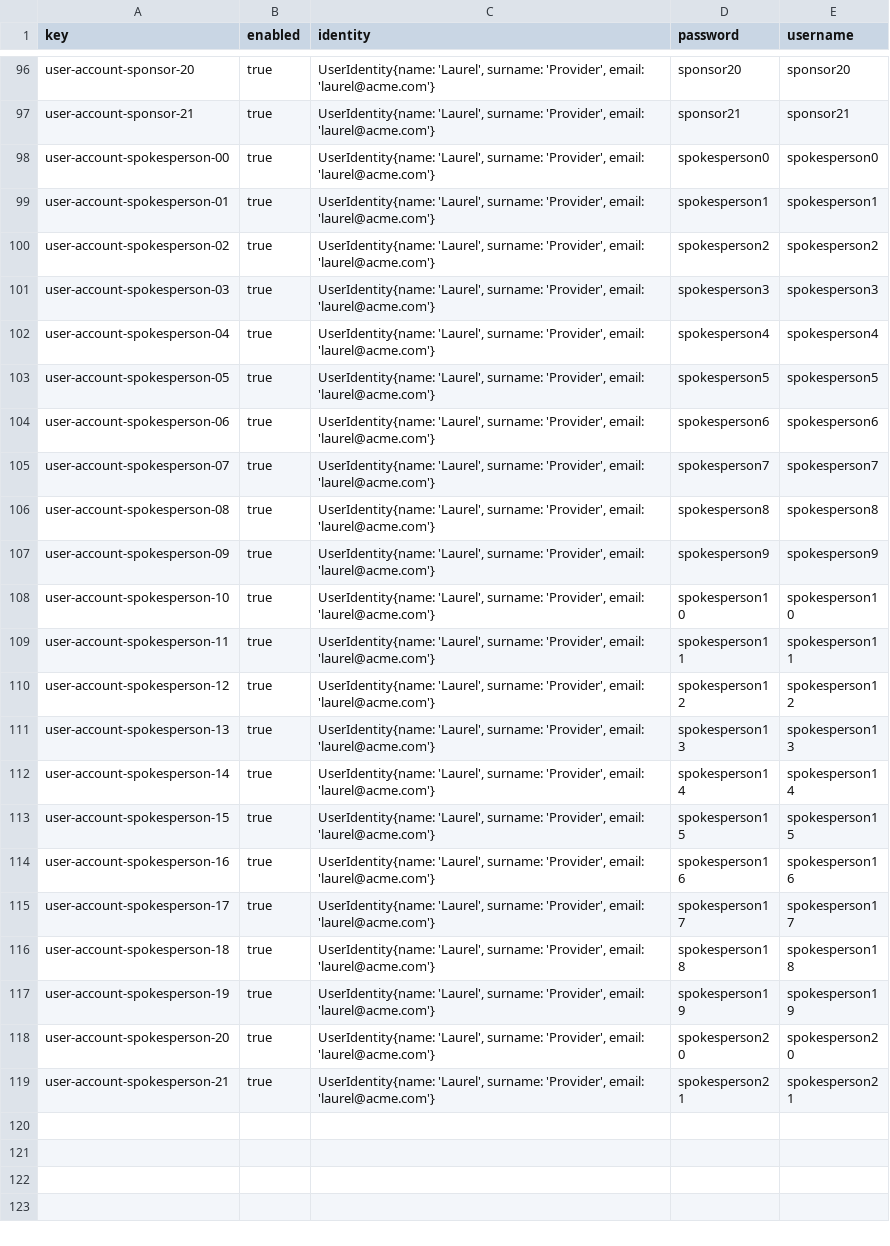
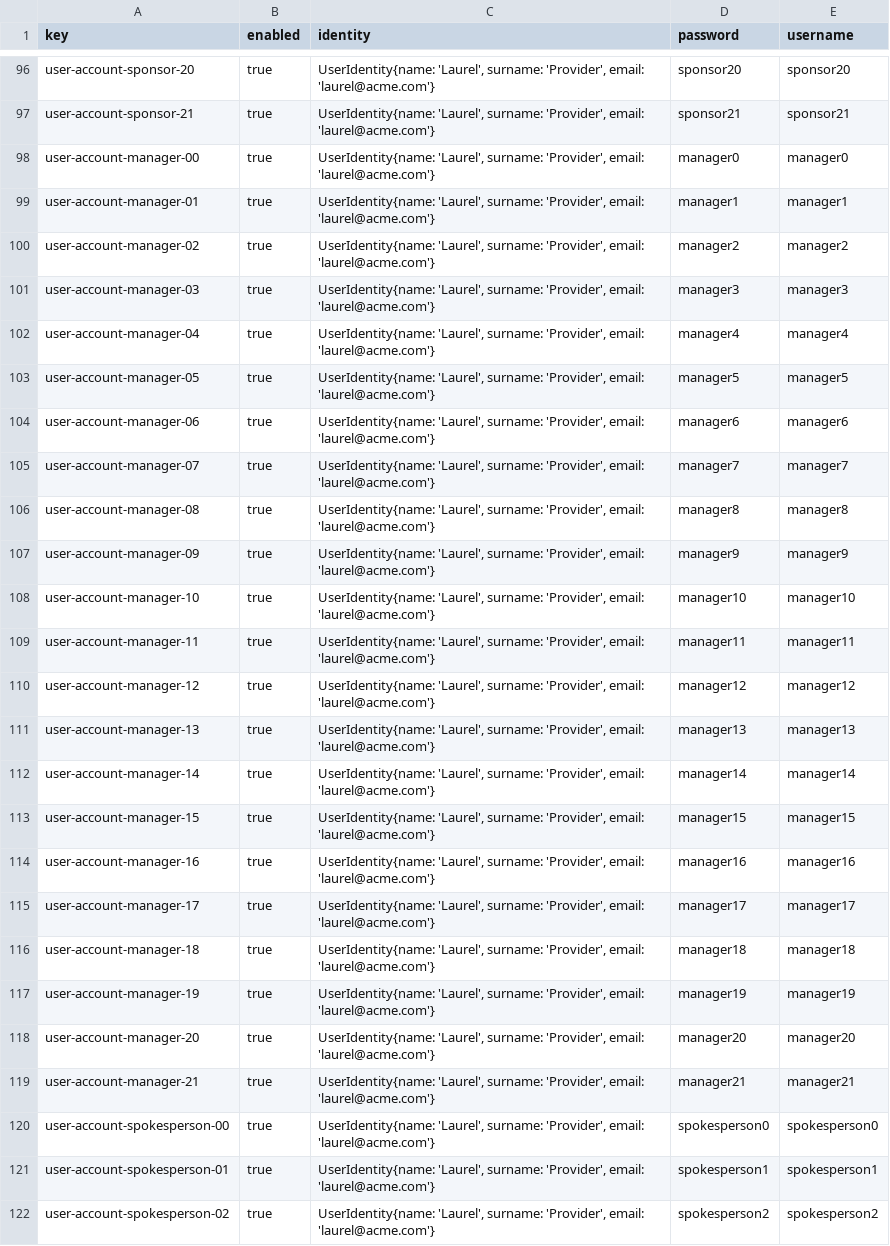
Before and after one commit to AngSanRui/Acme-Starters-B, a CSV file: src/main/resources/WEB-INF/data/sample/batch-01/user-account.csv, drawn as a sheet; only a part is shown, gaps mark what is left out; the shorter side is filled out with more unchanged rows.

Commit message:
Manager role y sample data

```diff
--- a/src/main/resources/WEB-INF/data/sample/batch-01/user-account.csv
+++ b/src/main/resources/WEB-INF/data/sample/batch-01/user-account.csv
@@ -97,2 +97,24 @@ user-account-sponsor-20,true,"UserIdentity{name: 'Laurel', surname: 'Provider',
 user-account-sponsor-21,true,"UserIdentity{name: 'Laurel', surname: 'Provider', email: 'laurel@acme.com'}",sponsor21,sponsor21
+user-account-manager-00,true,"UserIdentity{name: 'Laurel', surname: 'Provider', email: 'laurel@acme.com'}",manager0,manager0
+user-account-manager-01,true,"UserIdentity{name: 'Laurel', surname: 'Provider', email: 'laurel@acme.com'}",manager1,manager1
+user-account-manager-02,true,"UserIdentity{name: 'Laurel', surname: 'Provider', email: 'laurel@acme.com'}",manager2,manager2
+user-account-manager-03,true,"UserIdentity{name: 'Laurel', surname: 'Provider', email: 'laurel@acme.com'}",manager3,manager3
+user-account-manager-04,true,"UserIdentity{name: 'Laurel', surname: 'Provider', email: 'laurel@acme.com'}",manager4,manager4
+user-account-manager-05,true,"UserIdentity{name: 'Laurel', surname: 'Provider', email: 'laurel@acme.com'}",manager5,manager5
+user-account-manager-06,true,"UserIdentity{name: 'Laurel', surname: 'Provider', email: 'laurel@acme.com'}",manager6,manager6
+user-account-manager-07,true,"UserIdentity{name: 'Laurel', surname: 'Provider', email: 'laurel@acme.com'}",manager7,manager7
+user-account-manager-08,true,"UserIdentity{name: 'Laurel', surname: 'Provider', email: 'laurel@acme.com'}",manager8,manager8
+user-account-manager-09,true,"UserIdentity{name: 'Laurel', surname: 'Provider', email: 'laurel@acme.com'}",manager9,manager9
+user-account-manager-10,true,"UserIdentity{name: 'Laurel', surname: 'Provider', email: 'laurel@acme.com'}",manager10,manager10
+user-account-manager-11,true,"UserIdentity{name: 'Laurel', surname: 'Provider', email: 'laurel@acme.com'}",manager11,manager11
+user-account-manager-12,true,"UserIdentity{name: 'Laurel', surname: 'Provider', email: 'laurel@acme.com'}",manager12,manager12
+user-account-manager-13,true,"UserIdentity{name: 'Laurel', surname: 'Provider', email: 'laurel@acme.com'}",manager13,manager13
+user-account-manager-14,true,"UserIdentity{name: 'Laurel', surname: 'Provider', email: 'laurel@acme.com'}",manager14,manager14
+user-account-manager-15,true,"UserIdentity{name: 'Laurel', surname: 'Provider', email: 'laurel@acme.com'}",manager15,manager15
+user-account-manager-16,true,"UserIdentity{name: 'Laurel', surname: 'Provider', email: 'laurel@acme.com'}",manager16,manager16
+user-account-manager-17,true,"UserIdentity{name: 'Laurel', surname: 'Provider', email: 'laurel@acme.com'}",manager17,manager17
+user-account-manager-18,true,"UserIdentity{name: 'Laurel', surname: 'Provider', email: 'laurel@acme.com'}",manager18,manager18
+user-account-manager-19,true,"UserIdentity{name: 'Laurel', surname: 'Provider', email: 'laurel@acme.com'}",manager19,manager19
+user-account-manager-20,true,"UserIdentity{name: 'Laurel', surname: 'Provider', email: 'laurel@acme.com'}",manager20,manager20
+user-account-manager-21,true,"UserIdentity{name: 'Laurel', surname: 'Provider', email: 'laurel@acme.com'}",manager21,manager21
 user-account-spokesperson-00,true,"UserIdentity{name: 'Laurel', surname: 'Provider', email: 'laurel@acme.com'}",spokesperson0,spokesperson0
```
Also changed, not shown: 3 other files.
